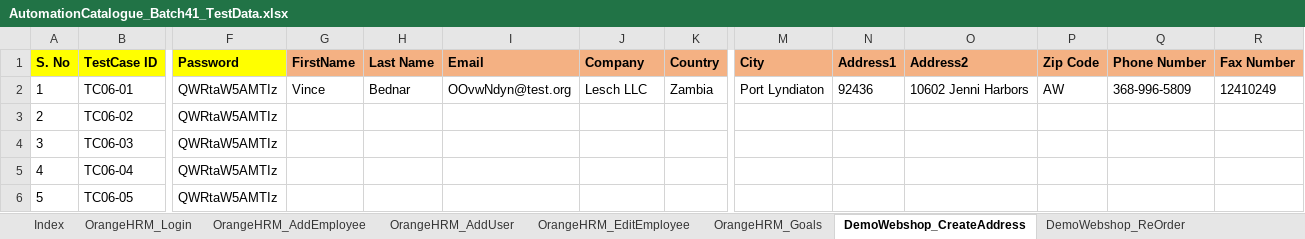
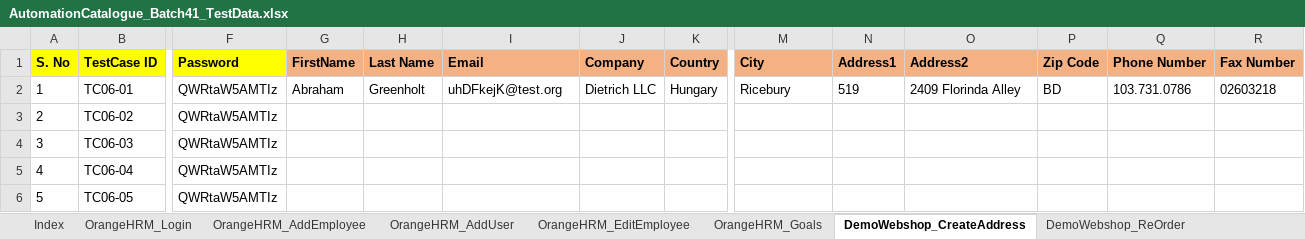
Before and after one commit to automationcatalogue/TestAutomationCatalogue_Batch41, an Excel workbook: src/main/resources/AutomationCatalogue_Batch41_TestData.xlsx, sheet DemoWebshop_CreateAddress, drawn as a sheet; only a part is shown, gaps mark what is left out; values as stored, in another font and other column widths than the file's, no borders; the diff names each change by its address in the sheet, - before the commit and + after, or states it on an @@ line.

```diff
--- a/src/main/resources/AutomationCatalogue_Batch41_TestData.xlsx (sheet DemoWebshop_CreateAddress)
+++ b/src/main/resources/AutomationCatalogue_Batch41_TestData.xlsx (sheet DemoWebshop_CreateAddress)
-G2 (FirstName): Vince
+G2 (FirstName): Abraham
-H2 (Last Name): Bednar
+H2 (Last Name): Greenholt
-I2 (Email): OOvwNdyn@test.org
+I2 (Email): uhDFkejK@test.org
-J2 (Company): Lesch LLC
+J2 (Company): Dietrich LLC
-K2 (Country): Zambia
+K2 (Country): Hungary
-M2 (City): Port Lyndiaton
+M2 (City): Ricebury
-N2 (Address1): 92436
+N2 (Address1): 519
-O2 (Address2): 10602 Jenni Harbors
+O2 (Address2): 2409 Florinda Alley
-P2 (Zip Code): AW
+P2 (Zip Code): BD
-Q2 (Phone Number): 368-996-5809
+Q2 (Phone Number): 103.731.0786
-R2 (Fax Number): 12410249
+R2 (Fax Number): 02603218
```
Also changed, not shown: sheet Index, sheet DemoWebshop_TotalOrders, sheet DemoWebshop_ReOrder, sheet DemoWebshop_UpdateShoppingCart, sheet DemoWebshop_ApplyDiscount, sheet OrangeHRM_AddEmployee, 1 more sheet, 38 other files.
